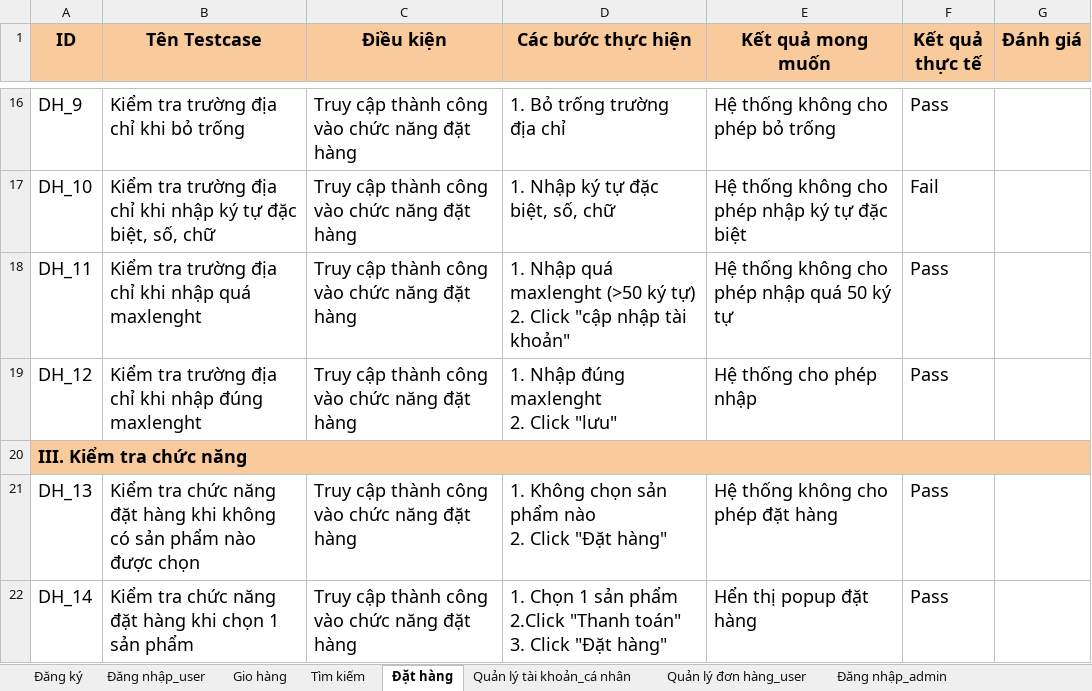
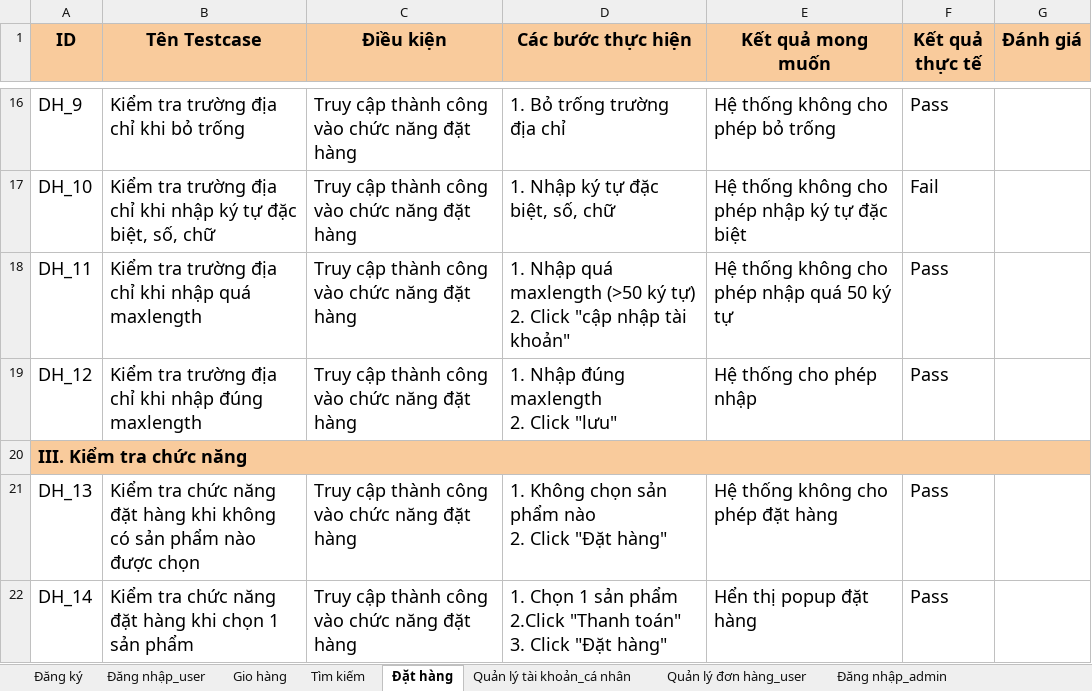
Before and after one commit to Tuong02/unitest, an Excel workbook: ĐATN_TC.xlsx, sheet Đặt hàng, drawn as a sheet; only a part is shown, gaps mark what is left out; values as stored, in another font and other column widths than the file's, no borders; ↵ is a line break in a cell; the diff names each change by its address in the sheet, - before the commit and + after, or states it on an @@ line.

```diff
--- a/ĐATN_TC.xlsx (sheet Đặt hàng)
+++ b/ĐATN_TC.xlsx (sheet Đặt hàng)
-B18 (Tên Testcase): …nhập quá maxlenght
+B18 (Tên Testcase): …nhập quá maxlength
-D18 (Các bước thực hiện): …Nhập quá maxlenght (>50 ký…
+D18 (Các bước thực hiện): …Nhập quá maxlength (>50 ký…
-B19 (Tên Testcase): …nhập đúng maxlenght
+B19 (Tên Testcase): …nhập đúng maxlength
-D19 (Các bước thực hiện): 1. Nhập đúng maxlenght ↵ 2. Click "lưu"
+D19 (Các bước thực hiện): 1. Nhập đúng maxlength ↵ 2. Click "lưu"
```
Also changed, not shown: sheet Quản lý sản phẩm, sheet Quản lý thương hiệu sản phẩm, sheet Quản lý danh mục sản phẩm, sheet Đăng nhập_user, datainputandouput.xlsx, 25 other files.
